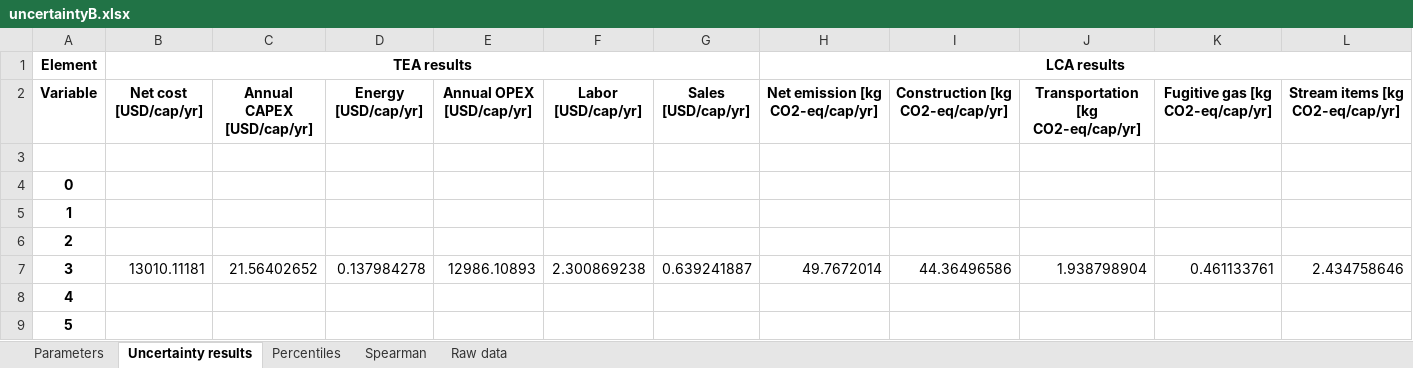
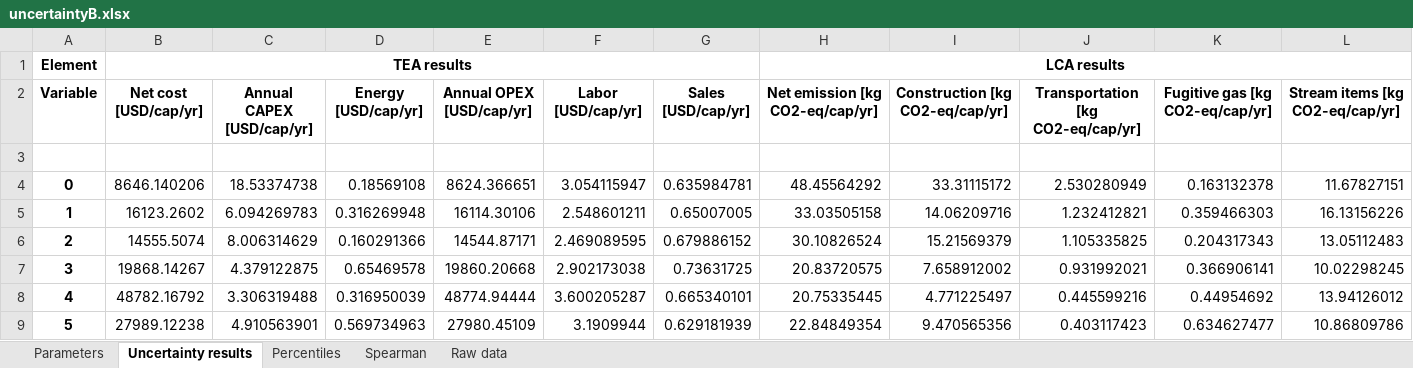
Before and after one commit to QSD-Group/EXPOsan, an Excel workbook: exposan/biogenic_refinery/results/uncertaintyB.xlsx, sheet Uncertainty results, drawn as a sheet; only a part is shown; values as stored, in another font and other column widths than the file's, no borders; 1 other sheet too large or unreadable and not compared; removed rows and columns are numbered as before the commit, all else as after; rows hold the shown columns only; the diff covers the shown part only; the diff names each change by its address in the sheet, - before the commit and + after, or states it on an @@ line.

```diff
--- a/exposan/biogenic_refinery/results/uncertaintyB.xlsx (sheet Uncertainty results)
+++ b/exposan/biogenic_refinery/results/uncertaintyB.xlsx (sheet Uncertainty results)
-row 4: 0
-row 5: 1
-row 6: 2
+row 4: 0 | 8646.140206 | 18.53374738 | 0.18569108 | 8624.366651 | 3.054115947 | 0.635984781 | 48.45564292 | 33.31115172 | 2.530280949 | 0.163132378 | 11.67827151
+row 5: 1 | 16123.2602 | 6.094269783 | 0.316269948 | 16114.30106 | 2.548601211 | 0.65007005 | 33.03505158 | 14.06209716 | 1.232412821 | 0.359466303 | 16.13156226
+row 6: 2 | 14555.5074 | 8.006314629 | 0.160291366 | 14544.87171 | 2.469089595 | 0.679886152 | 30.10826524 | 15.21569379 | 1.105335825 | 0.204317343 | 13.05112483
-B7 (Net cost [USD/cap/yr]): 13010.11181
+B7 (Net cost [USD/cap/yr]): 19868.14267
-C7 (Annual CAPEX [USD/cap/yr]): 21.56402652
+C7 (Annual CAPEX [USD/cap/yr]): 4.379122875
-D7 (Energy [USD/cap/yr]): 0.137984278
+D7 (Energy [USD/cap/yr]): 0.65469578
-E7 (Annual OPEX [USD/cap/yr]): 12986.10893
+E7 (Annual OPEX [USD/cap/yr]): 19860.20668
-F7 (Labor [USD/cap/yr]): 2.300869238
+F7 (Labor [USD/cap/yr]): 2.902173038
-G7 (Sales [USD/cap/yr]): 0.639241887
+G7 (Sales [USD/cap/yr]): 0.73631725
-H7 (Net emission [kg CO2-eq/cap/yr]): 49.7672014
+H7 (Net emission [kg CO2-eq/cap/yr]): 20.83720575
-I7 (Construction [kg CO2-eq/cap/yr]): 44.36496586
+I7 (Construction [kg CO2-eq/cap/yr]): 7.658912002
-J7: 1.938798904
+J7: 0.931992021
-K7 (Fugitive gas [kg CO2-eq/cap/yr]): 0.461133761
+K7 (Fugitive gas [kg CO2-eq/cap/yr]): 0.366906141
-L7 (Stream items [kg CO2-eq/cap/yr]): 2.434758646
+L7 (Stream items [kg CO2-eq/cap/yr]): 10.02298245
-row 8: 4
-row 9: 5
+row 8: 4 | 48782.16792 | 3.306319488 | 0.316950039 | 48774.94444 | 3.600205287 | 0.665340101 | 20.75335445 | 4.771225497 | 0.445599216 | 0.44954692 | 13.94126012
+row 9: 5 | 27989.12238 | 4.910563901 | 0.569734963 | 27980.45109 | 3.1909944 | 0.629181939 | 22.84849354 | 9.470565356 | 0.403117423 | 0.634627477 | 10.86809786
```
Also changed, not shown: 2 added rows, 2 removed rows and 331 edited cells elsewhere in this sheet, sheet Spearman, sheet Parameters, sheet Percentiles, exposan/biogenic_refinery/results/uncertaintyA.xlsx, 5 other files.
